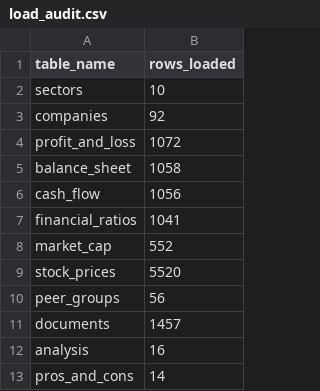
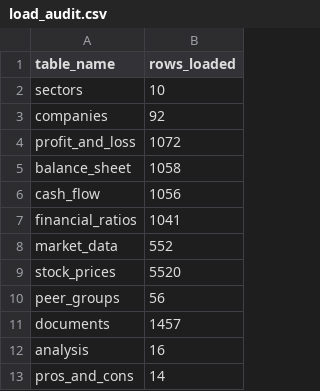
Before and after one commit to Subhasish-33/N100-FINANCIAL-INTELLIGENCE-PLATFORM-, a CSV file: output/load_audit.csv, drawn as a sheet.

Commit message:
Day 17: Implement sector-relative composite quality score and styled Excel exports

```diff
--- a/output/load_audit.csv
+++ b/output/load_audit.csv
@@ -7,3 +7,3 @@ cash_flow,1056
 financial_ratios,1041
-market_cap,552
+market_data,552
 stock_prices,5520
```
Also changed, not shown: 7 other files.
